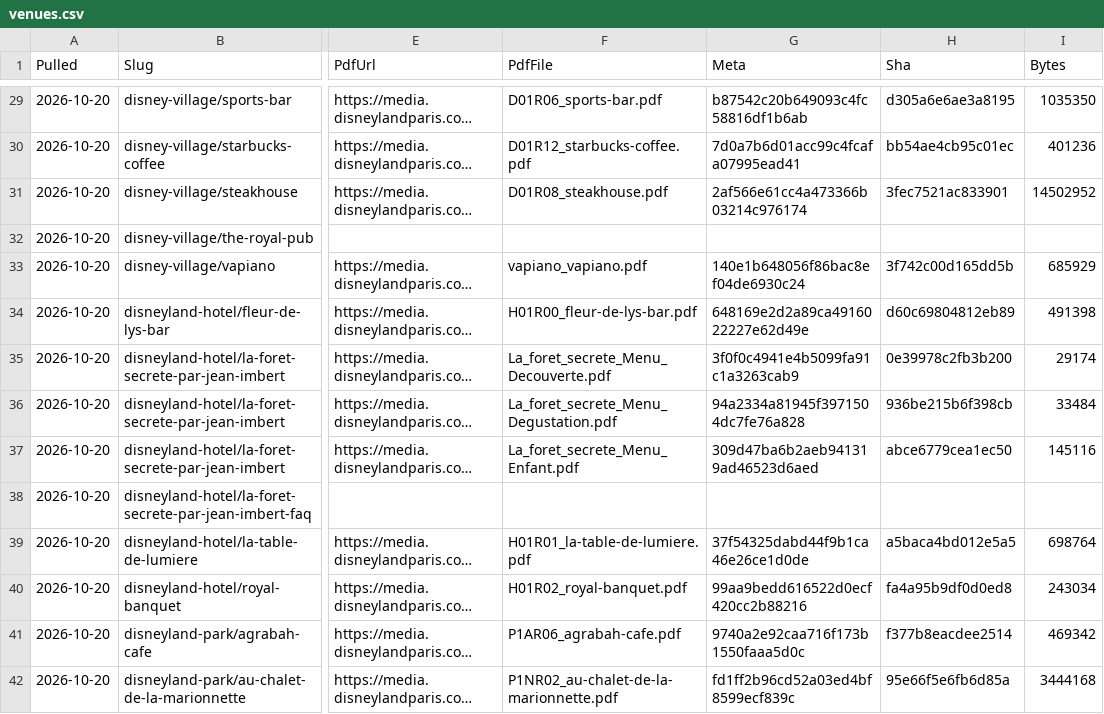
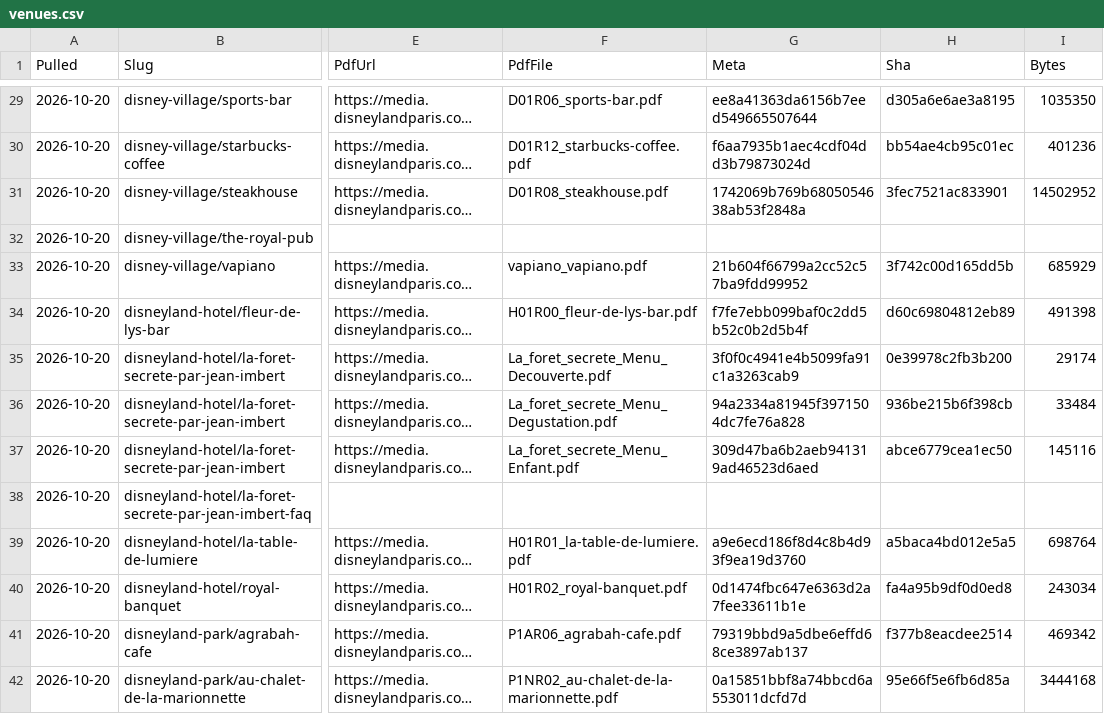
Before and after one commit to scoopdisney/paris-menu-watch, a CSV file: data/venues.csv, drawn as a sheet; only a part is shown, gaps mark what is left out; long unchanged cells end in …; the diff covers the shown part only; the diff names each change by its address in the sheet, - before the commit and + after, or states it on an @@ line.

```diff
--- a/data/venues.csv
+++ b/data/venues.csv
-G29 (Meta): b87542c20b649093c4fc58816df1b6ab
+G29 (Meta): ee8a41363da6156b7eed549665507644
-G30 (Meta): 7d0a7b6d01acc99c4fcafa07995ead41
+G30 (Meta): f6aa7935b1aec4cdf04dd3b79873024d
-G31 (Meta): 2af566e61cc4a473366b03214c976174
+G31 (Meta): 1742069b769b6805054638ab53f2848a
-G33 (Meta): 140e1b648056f86bac8ef04de6930c24
+G33 (Meta): 21b604f66799a2cc52c57ba9fdd99952
-G34 (Meta): 648169e2d2a89ca4916022227e62d49e
+G34 (Meta): f7fe7ebb099baf0c2dd5b52c0b2d5b4f
-G39 (Meta): 37f54325dabd44f9b1ca46e26ce1d0de
+G39 (Meta): a9e6ecd186f8d4c8b4d93f9ea19d3760
-G40 (Meta): 99aa9bedd616522d0ecf420cc2b88216
+G40 (Meta): 0d1474fbc647e6363d2a7fee33611b1e
-G41 (Meta): 9740a2e92caa716f173b1550faaa5d0c
+G41 (Meta): 79319bbd9a5dbe6effd68ce3897ab137
-G42 (Meta): fd1ff2b96cd52a03ed4bf8599ecf839c
+G42 (Meta): 0a15851bbf8a74bbcd6a553011dcfd7d
```
Also changed, not shown: 70 edited cells elsewhere in this file.
